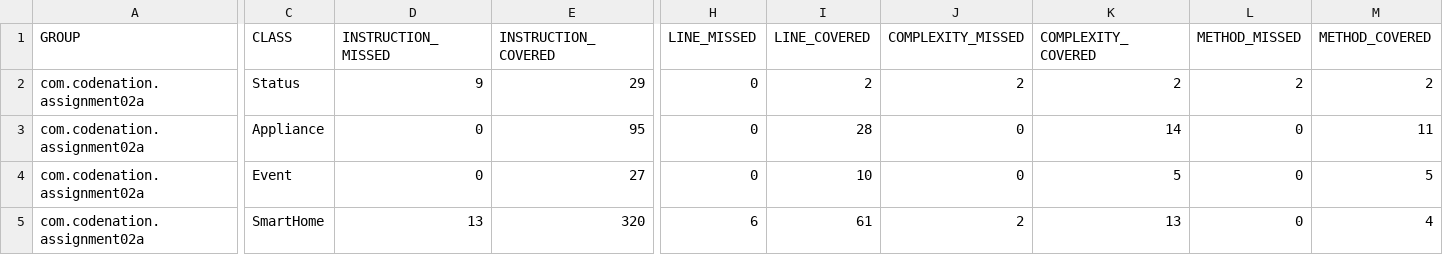
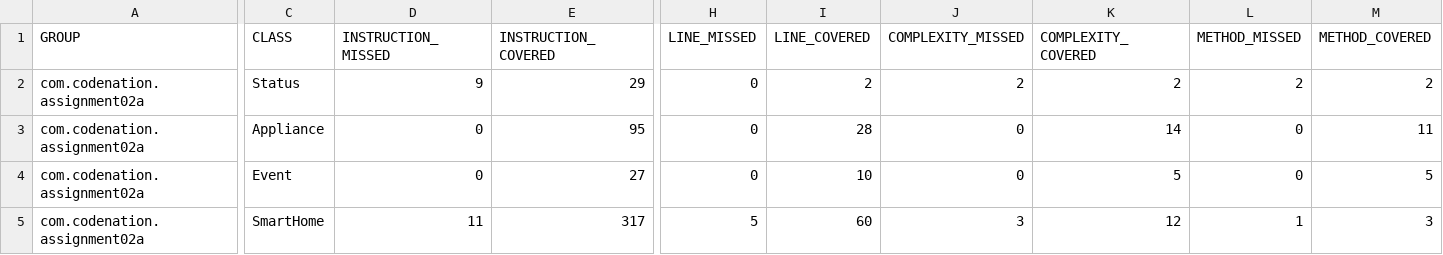
Before and after one commit to feroozkhanchintu/feroozkhan, a CSV file: assignment02a/target/site/jacoco/jacoco.csv, drawn as a sheet; only a part is shown, gaps mark what is left out; the diff names each change by its address in the sheet, - before the commit and + after, or states it on an @@ line.

```diff
--- a/assignment02a/target/site/jacoco/jacoco.csv
+++ b/assignment02a/target/site/jacoco/jacoco.csv
-D5 (INSTRUCTION_MISSED): 13
+D5 (INSTRUCTION_MISSED): 11
-E5 (INSTRUCTION_COVERED): 320
+E5 (INSTRUCTION_COVERED): 317
-H5 (LINE_MISSED): 6
+H5 (LINE_MISSED): 5
-I5 (LINE_COVERED): 61
+I5 (LINE_COVERED): 60
-J5 (COMPLEXITY_MISSED): 2
+J5 (COMPLEXITY_MISSED): 3
-K5 (COMPLEXITY_COVERED): 13
+K5 (COMPLEXITY_COVERED): 12
-L5 (METHOD_MISSED): 0
+L5 (METHOD_MISSED): 1
-M5 (METHOD_COVERED): 4
+M5 (METHOD_COVERED): 3
```
Also changed, not shown: 21 other files.
